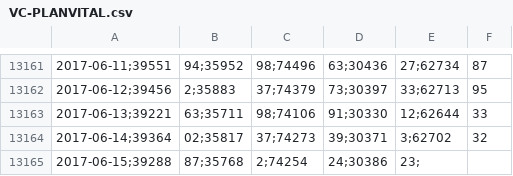
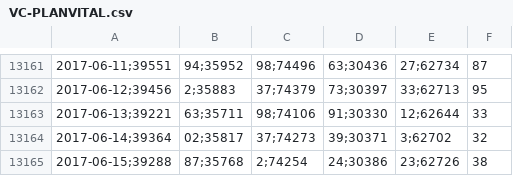
Before and after one commit to collabmarket/data_afp, a CSV file: data/VC-PLANVITAL.csv, drawn as a sheet; only a part is shown, gaps mark what is left out; the diff names each change by its address in the sheet, - before the commit and + after, or states it on an @@ line.

```diff
--- a/data/VC-PLANVITAL.csv
+++ b/data/VC-PLANVITAL.csv
-E13165: 23;
+E13165: 23;62726
-F13165: (empty)
+F13165: 38
```
Also changed, not shown: data/PAT-PLANVITAL.csv, rawdata/month_data.csv, 6 other files.
